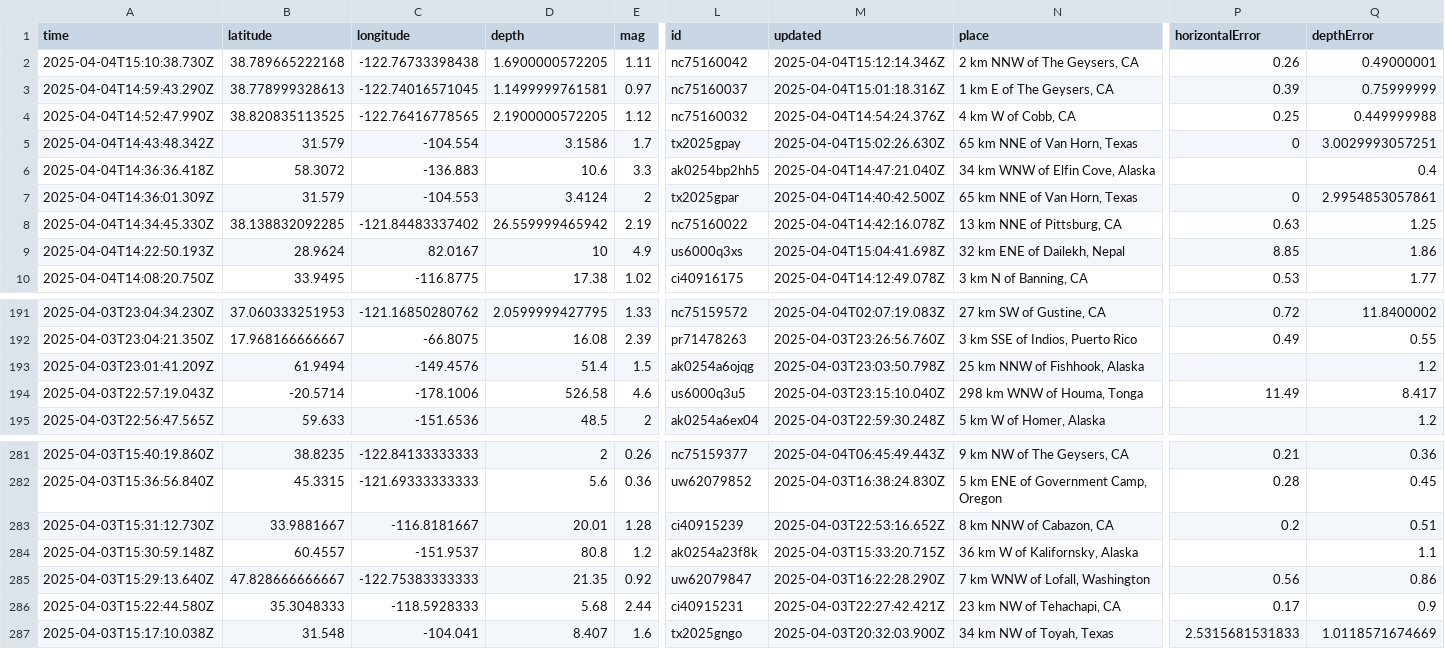
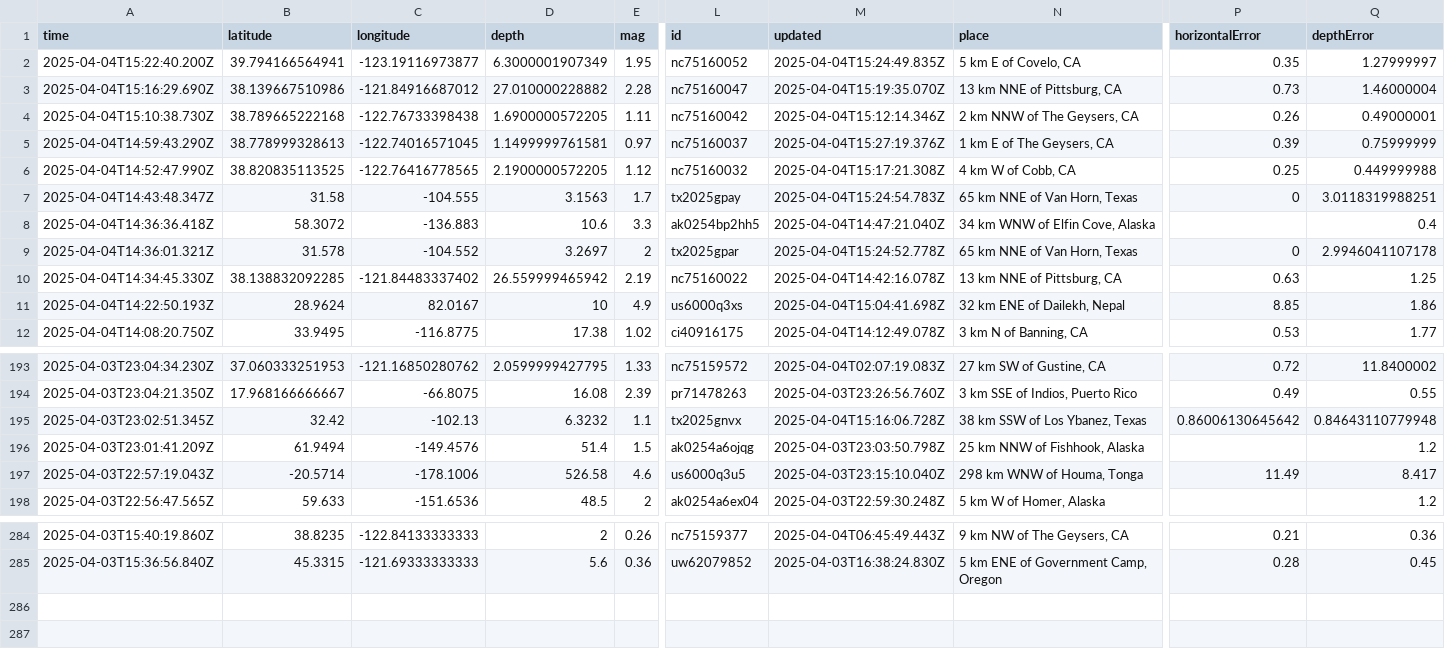
Before and after one commit to xaqanik/actions_test, a CSV file: usgs_current.csv, drawn as a sheet; only a part is shown, gaps mark what is left out; removed rows and columns are numbered as before the commit, all else as after; rows hold the shown columns only; the diff names each change by its address in the sheet, - before the commit and + after, or states it on an @@ line.

```diff
--- a/usgs_current.csv
+++ b/usgs_current.csv
+row 2: 2025-04-04T15:22:40.200Z | 39.794166564941 | -123.19116973877 | 6.3000001907349 | 1.95 | nc75160052 | 2025-04-04T15:24:49.835Z | 5 km E of Covelo, CA | 0.35 | 1.27999997
+row 3: 2025-04-04T15:16:29.690Z | 38.139667510986 | -121.84916687012 | 27.010000228882 | 2.28 | nc75160047 | 2025-04-04T15:19:35.070Z | 13 km NNE of Pittsburg, CA | 0.73 | 1.46000004
-M5 (updated): 2025-04-04T15:01:18.316Z
+M5 (updated): 2025-04-04T15:27:19.376Z
-M6 (updated): 2025-04-04T14:54:24.376Z
+M6 (updated): 2025-04-04T15:17:21.308Z
-A7 (time): 2025-04-04T14:43:48.342Z
+A7 (time): 2025-04-04T14:43:48.347Z
-B7 (latitude): 31.579
+B7 (latitude): 31.58
-C7 (longitude): -104.554
+C7 (longitude): -104.555
-D7 (depth): 3.1586
+D7 (depth): 3.1563
-M7 (updated): 2025-04-04T15:02:26.630Z
+M7 (updated): 2025-04-04T15:24:54.783Z
-Q7 (depthError): 3.0029993057251
+Q7 (depthError): 3.0118319988251
-A9 (time): 2025-04-04T14:36:01.309Z
+A9 (time): 2025-04-04T14:36:01.321Z
-B9 (latitude): 31.579
+B9 (latitude): 31.578
-C9 (longitude): -104.553
+C9 (longitude): -104.552
-D9 (depth): 3.4124
+D9 (depth): 3.2697
-M9 (updated): 2025-04-04T14:40:42.500Z
+M9 (updated): 2025-04-04T15:24:52.778Z
-Q9 (depthError): 2.9954853057861
+Q9 (depthError): 2.9946041107178
+row 195: 2025-04-03T23:02:51.345Z | 32.42 | -102.13 | 6.3232 | 1.1 | tx2025gnvx | 2025-04-04T15:16:06.728Z | 38 km SSW of Los Ybanez, Texas | 0.86006130645642 | 0.84643110779948
-row 283: 2025-04-03T15:31:12.730Z | 33.9881667 | -116.8181667 | 20.01 | 1.28 | ci40915239 | 2025-04-03T22:53:16.652Z | 8 km NNW of Cabazon, CA | 0.2 | 0.51
-row 284: 2025-04-03T15:30:59.148Z | 60.4557 | -151.9537 | 80.8 | 1.2 | ak0254a23f8k | 2025-04-03T15:33:20.715Z | 36 km W of Kalifornsky, Alaska |  | 1.1
-row 285: 2025-04-03T15:29:13.640Z | 47.828666666667 | -122.75383333333 | 21.35 | 0.92 | uw62079847 | 2025-04-03T16:22:28.290Z | 7 km WNW of Lofall, Washington | 0.56 | 0.86
-row 286: 2025-04-03T15:22:44.580Z | 35.3048333 | -118.5928333 | 5.68 | 2.44 | ci40915231 | 2025-04-03T22:27:42.421Z | 23 km NW of Tehachapi, CA | 0.17 | 0.9
-row 287: 2025-04-03T15:17:10.038Z | 31.548 | -104.041 | 8.407 | 1.6 | tx2025gngo | 2025-04-03T20:32:03.900Z | 34 km NW of Toyah, Texas | 2.5315681531833 | 1.0118571674669
```
